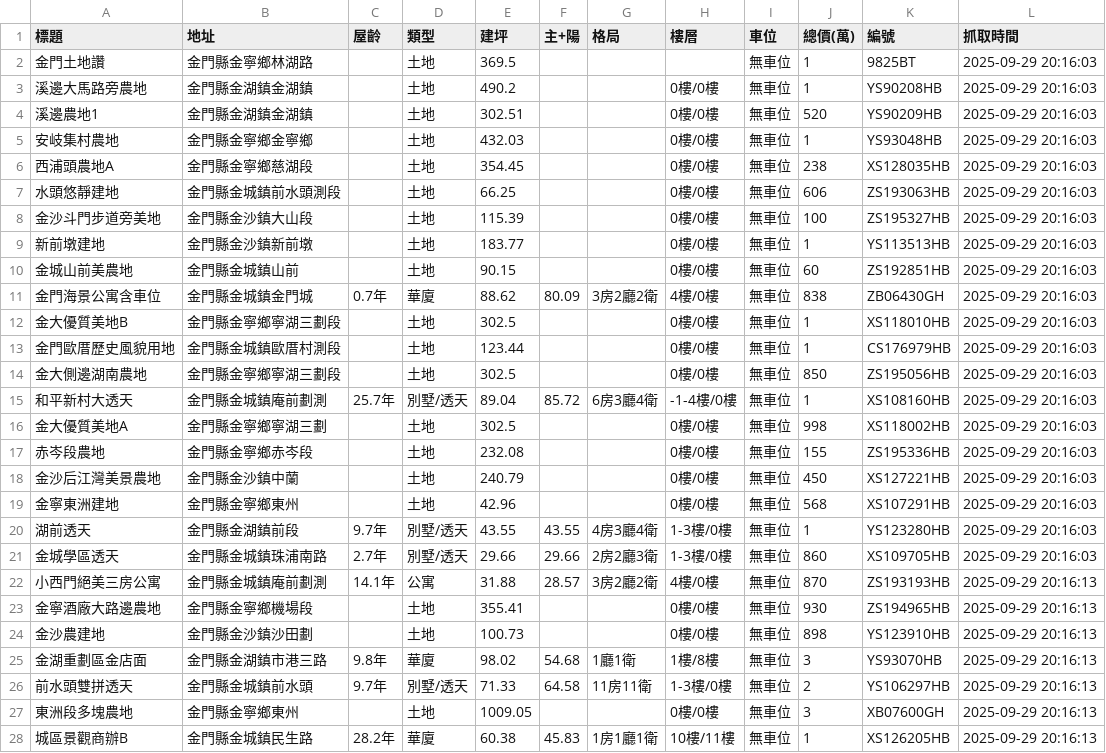
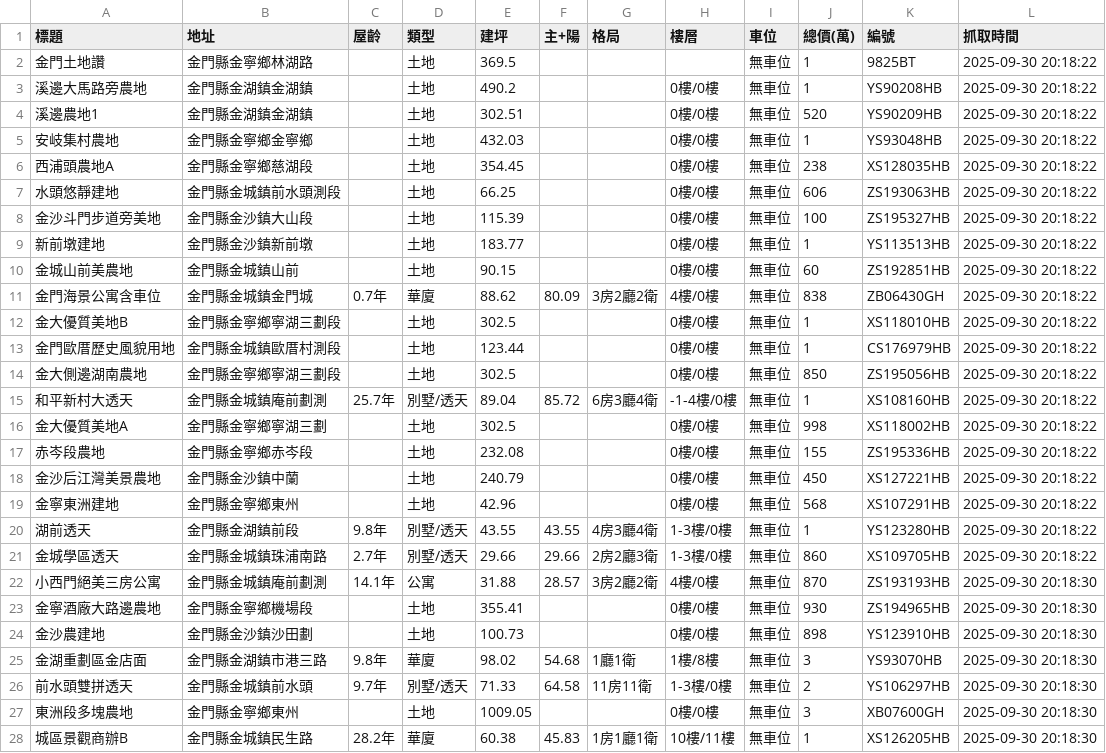
Before and after one commit to wzwleo/Real-estate-data-analysis, a CSV file: Data/Kinmen-county_buy_properties.csv, drawn as a sheet; only a part is shown; the diff covers the shown part only.

```diff
--- a/Data/Kinmen-county_buy_properties.csv
+++ b/Data/Kinmen-county_buy_properties.csv
@@ -1,28 +1,28 @@
 標題,地址,屋齡,類型,建坪,主+陽,格局,樓層,車位,總價(萬),編號,抓取時間
-金門土地讚,金門縣金寧鄉林湖路,,土地,369.5,,,,無車位,1,9825BT,2025-09-29 20:16:03
-溪邊大馬路旁農地,金門縣金湖鎮金湖鎮,,土地,490.2,,,0樓/0樓,無車位,1,YS90208HB,2025-09-29 20:16:03
-溪邊農地1,金門縣金湖鎮金湖鎮,,土地,302.51,,,0樓/0樓,無車位,520,YS90209HB,2025-09-29 20:16:03
-安岐集村農地,金門縣金寧鄉金寧鄉,,土地,432.03,,,0樓/0樓,無車位,1,YS93048HB,2025-09-29 20:16:03
-西浦頭農地A,金門縣金寧鄉慈湖段,,土地,354.45,,,0樓/0樓,無車位,238,XS128035HB,2025-09-29 20:16:03
-水頭悠靜建地,金門縣金城鎮前水頭測段,,土地,66.25,,,0樓/0樓,無車位,606,ZS193063HB,2025-09-29 20:16:03
-金沙斗門步道旁美地,金門縣金沙鎮大山段,,土地,115.39,,,0樓/0樓,無車位,100,ZS195327HB,2025-09-29 20:16:03
-新前墩建地,金門縣金沙鎮新前墩,,土地,183.77,,,0樓/0樓,無車位,1,YS113513HB,2025-09-29 20:16:03
-金城山前美農地,金門縣金城鎮山前,,土地,90.15,,,0樓/0樓,無車位,60,ZS192851HB,2025-09-29 20:16:03
-金門海景公寓含車位,金門縣金城鎮金門城,0.7年,華廈,88.62,80.09,3房2廳2衛,4樓/0樓,無車位,838,ZB06430GH,2025-09-29 20:16:03
-金大優質美地B,金門縣金寧鄉寧湖三劃段,,土地,302.5,,,0樓/0樓,無車位,1,XS118010HB,2025-09-29 20:16:03
-金門歐厝歷史風貌用地,金門縣金城鎮歐厝村測段,,土地,123.44,,,0樓/0樓,無車位,1,CS176979HB,2025-09-29 20:16:03
-金大側邊湖南農地,金門縣金寧鄉寧湖三劃段,,土地,302.5,,,0樓/0樓,無車位,850,ZS195056HB,2025-09-29 20:16:03
-和平新村大透天,金門縣金城鎮庵前劃測,25.7年,別墅/透天,89.04,85.72,6房3廳4衛,-1-4樓/0樓,無車位,1,XS108160HB,2025-09-29 20:16:03
-金大優質美地A,金門縣金寧鄉寧湖三劃,,土地,302.5,,,0樓/0樓,無車位,998,XS118002HB,2025-09-29 20:16:03
-赤岑段農地,金門縣金寧鄉赤岑段,,土地,232.08,,,0樓/0樓,無車位,155,ZS195336HB,2025-09-29 20:16:03
-金沙后江灣美景農地,金門縣金沙鎮中蘭,,土地,240.79,,,0樓/0樓,無車位,450,XS127221HB,2025-09-29 20:16:03
-金寧東洲建地,金門縣金寧鄉東州,,土地,42.96,,,0樓/0樓,無車位,568,XS107291HB,2025-09-29 20:16:03
-湖前透天,金門縣金湖鎮前段,9.7年,別墅/透天,43.55,43.55,4房3廳4衛,1-3樓/0樓,無車位,1,YS123280HB,2025-09-29 20:16:03
-金城學區透天,金門縣金城鎮珠浦南路,2.7年,別墅/透天,29.66,29.66,2房2廳3衛,1-3樓/0樓,無車位,860,XS109705HB,2025-09-29 20:16:03
-小西門絕美三房公寓,金門縣金城鎮庵前劃測,14.1年,公寓,31.88,28.57,3房2廳2衛,4樓/0樓,無車位,870,ZS193193HB,2025-09-29 20:16:13
-金寧酒廠大路邊農地,金門縣金寧鄉機場段,,土地,355.41,,,0樓/0樓,無車位,930,ZS194965HB,2025-09-29 20:16:13
-金沙農建地,金門縣金沙鎮沙田劃,,土地,100.73,,,0樓/0樓,無車位,898,YS123910HB,2025-09-29 20:16:13
-金湖重劃區金店面,金門縣金湖鎮市港三路,9.8年,華廈,98.02,54.68,1廳1衛,1樓/8樓,無車位,3,YS93070HB,2025-09-29 20:16:13
-前水頭雙拼透天,金門縣金城鎮前水頭,9.7年,別墅/透天,71.33,64.58,11房11衛,1-3樓/0樓,無車位,2,YS106297HB,2025-09-29 20:16:13
-東洲段多塊農地,金門縣金寧鄉東州,,土地,1009.05,,,0樓/0樓,無車位,3,XB07600GH,2025-09-29 20:16:13
-城區景觀商辦B,金門縣金城鎮民生路,28.2年,華廈,60.38,45.83,1房1廳1衛,10樓/11樓,無車位,1,XS126205HB,2025-09-29 20:16:13
+金門土地讚,金門縣金寧鄉林湖路,,土地,369.5,,,,無車位,1,9825BT,2025-09-30 20:18:22
+溪邊大馬路旁農地,金門縣金湖鎮金湖鎮,,土地,490.2,,,0樓/0樓,無車位,1,YS90208HB,2025-09-30 20:18:22
+溪邊農地1,金門縣金湖鎮金湖鎮,,土地,302.51,,,0樓/0樓,無車位,520,YS90209HB,2025-09-30 20:18:22
+安岐集村農地,金門縣金寧鄉金寧鄉,,土地,432.03,,,0樓/0樓,無車位,1,YS93048HB,2025-09-30 20:18:22
+西浦頭農地A,金門縣金寧鄉慈湖段,,土地,354.45,,,0樓/0樓,無車位,238,XS128035HB,2025-09-30 20:18:22
+水頭悠靜建地,金門縣金城鎮前水頭測段,,土地,66.25,,,0樓/0樓,無車位,606,ZS193063HB,2025-09-30 20:18:22
+金沙斗門步道旁美地,金門縣金沙鎮大山段,,土地,115.39,,,0樓/0樓,無車位,100,ZS195327HB,2025-09-30 20:18:22
+新前墩建地,金門縣金沙鎮新前墩,,土地,183.77,,,0樓/0樓,無車位,1,YS113513HB,2025-09-30 20:18:22
+金城山前美農地,金門縣金城鎮山前,,土地,90.15,,,0樓/0樓,無車位,60,ZS192851HB,2025-09-30 20:18:22
+金門海景公寓含車位,金門縣金城鎮金門城,0.7年,華廈,88.62,80.09,3房2廳2衛,4樓/0樓,無車位,838,ZB06430GH,2025-09-30 20:18:22
+金大優質美地B,金門縣金寧鄉寧湖三劃段,,土地,302.5,,,0樓/0樓,無車位,1,XS118010HB,2025-09-30 20:18:22
+金門歐厝歷史風貌用地,金門縣金城鎮歐厝村測段,,土地,123.44,,,0樓/0樓,無車位,1,CS176979HB,2025-09-30 20:18:22
+金大側邊湖南農地,金門縣金寧鄉寧湖三劃段,,土地,302.5,,,0樓/0樓,無車位,850,ZS195056HB,2025-09-30 20:18:22
+和平新村大透天,金門縣金城鎮庵前劃測,25.7年,別墅/透天,89.04,85.72,6房3廳4衛,-1-4樓/0樓,無車位,1,XS108160HB,2025-09-30 20:18:22
+金大優質美地A,金門縣金寧鄉寧湖三劃,,土地,302.5,,,0樓/0樓,無車位,998,XS118002HB,2025-09-30 20:18:22
+赤岑段農地,金門縣金寧鄉赤岑段,,土地,232.08,,,0樓/0樓,無車位,155,ZS195336HB,2025-09-30 20:18:22
+金沙后江灣美景農地,金門縣金沙鎮中蘭,,土地,240.79,,,0樓/0樓,無車位,450,XS127221HB,2025-09-30 20:18:22
+金寧東洲建地,金門縣金寧鄉東州,,土地,42.96,,,0樓/0樓,無車位,568,XS107291HB,2025-09-30 20:18:22
+湖前透天,金門縣金湖鎮前段,9.8年,別墅/透天,43.55,43.55,4房3廳4衛,1-3樓/0樓,無車位,1,YS123280HB,2025-09-30 20:18:22
+金城學區透天,金門縣金城鎮珠浦南路,2.7年,別墅/透天,29.66,29.66,2房2廳3衛,1-3樓/0樓,無車位,860,XS109705HB,2025-09-30 20:18:22
+小西門絕美三房公寓,金門縣金城鎮庵前劃測,14.1年,公寓,31.88,28.57,3房2廳2衛,4樓/0樓,無車位,870,ZS193193HB,2025-09-30 20:18:30
+金寧酒廠大路邊農地,金門縣金寧鄉機場段,,土地,355.41,,,0樓/0樓,無車位,930,ZS194965HB,2025-09-30 20:18:30
+金沙農建地,金門縣金沙鎮沙田劃,,土地,100.73,,,0樓/0樓,無車位,898,YS123910HB,2025-09-30 20:18:30
+金湖重劃區金店面,金門縣金湖鎮市港三路,9.8年,華廈,98.02,54.68,1廳1衛,1樓/8樓,無車位,3,YS93070HB,2025-09-30 20:18:30
+前水頭雙拼透天,金門縣金城鎮前水頭,9.7年,別墅/透天,71.33,64.58,11房11衛,1-3樓/0樓,無車位,2,YS106297HB,2025-09-30 20:18:30
+東洲段多塊農地,金門縣金寧鄉東州,,土地,1009.05,,,0樓/0樓,無車位,3,XB07600GH,2025-09-30 20:18:30
+城區景觀商辦B,金門縣金城鎮民生路,28.2年,華廈,60.38,45.83,1房1廳1衛,10樓/11樓,無車位,1,XS126205HB,2025-09-30 20:18:30
```
Also changed, not shown: 147 edited cells elsewhere in this file.
